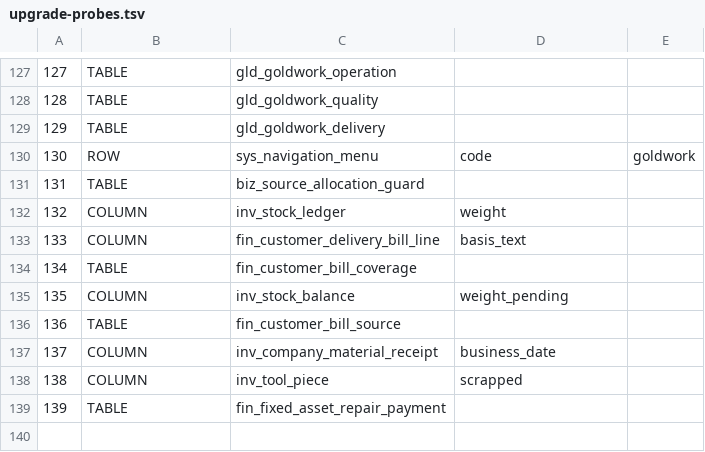
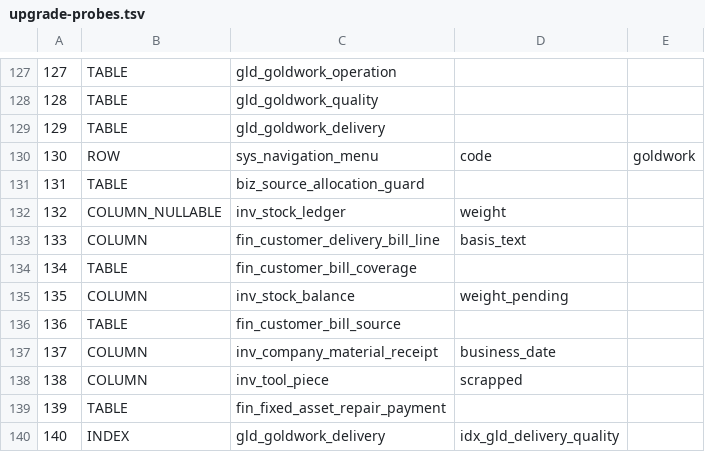
Before and after one commit to sxliuchen-hash/zhubao-ERP, a TSV file: backend/src/main/resources/db/mysql/upgrade-probes.tsv, drawn as a sheet; only a part is shown, gaps mark what is left out.

```diff
--- a/backend/src/main/resources/db/mysql/upgrade-probes.tsv
+++ b/backend/src/main/resources/db/mysql/upgrade-probes.tsv
@@ -131,3 +131,3 @@
 131	TABLE	biz_source_allocation_guard
-132	COLUMN	inv_stock_ledger	weight
+132	COLUMN_NULLABLE	inv_stock_ledger	weight
 133	COLUMN	fin_customer_delivery_bill_line	basis_text
@@ -139 +139,2 @@
 139	TABLE	fin_fixed_asset_repair_payment
+140	INDEX	gld_goldwork_delivery	idx_gld_delivery_quality
```
Also changed, not shown: 18 other files.
